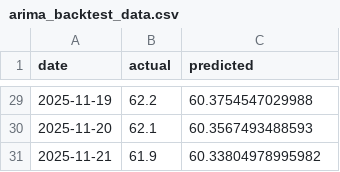
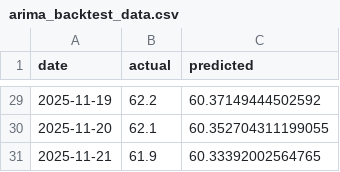
Before and after one commit to its-dl-time/vn30quant, a CSV file: assets/arima_backtest_data.csv, drawn as a sheet; only a part is shown, gaps mark what is left out; the diff covers the shown part only.

```diff
--- a/assets/arima_backtest_data.csv
+++ b/assets/arima_backtest_data.csv
@@ -29,3 +29,3 @@ date,actual,predicted
-2025-11-19,62.2,60.3754547029988
-2025-11-20,62.1,60.3567493488593
-2025-11-21,61.9,60.33804978995982
+2025-11-19,62.2,60.37149444502592
+2025-11-20,62.1,60.352704311199055
+2025-11-21,61.9,60.33392002564765
```
Also changed, not shown: 27 edited cells elsewhere in this file, assets/arima_forecast_data.csv, assets/portfolio_metrics.csv, 21 other files.
